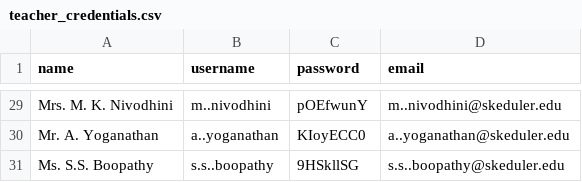
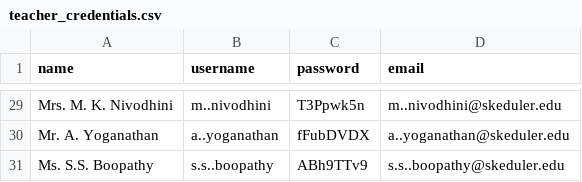
Before and after one commit to AnanthuNarashimman/Skeduler, a CSV file: backend/teacher_credentials.csv, drawn as a sheet; only a part is shown, gaps mark what is left out; the diff covers the shown part only; the diff names each change by its address in the sheet, - before the commit and + after, or states it on an @@ line.

```diff
--- a/backend/teacher_credentials.csv
+++ b/backend/teacher_credentials.csv
-C29 (password): pOEfwunY
+C29 (password): T3Ppwk5n
-C30 (password): KIoyECC0
+C30 (password): fFubDVDX
-C31 (password): 9HSkllSG
+C31 (password): ABh9TTv9
```
Also changed, not shown: 27 edited cells elsewhere in this file, 1 other file.
